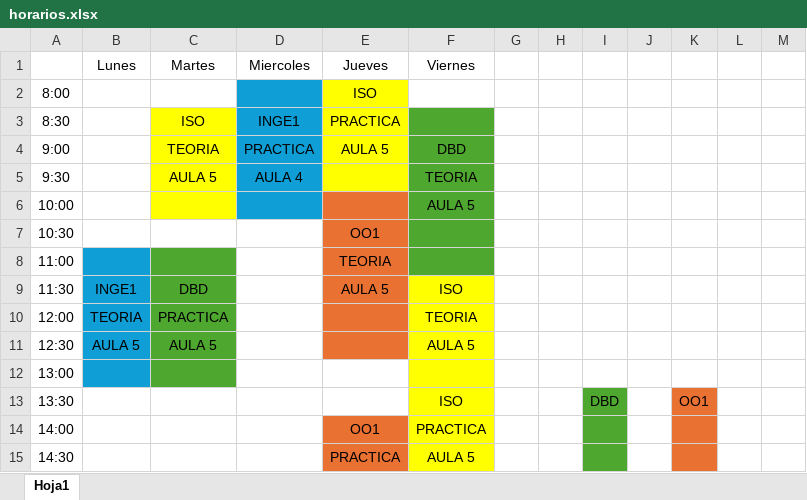
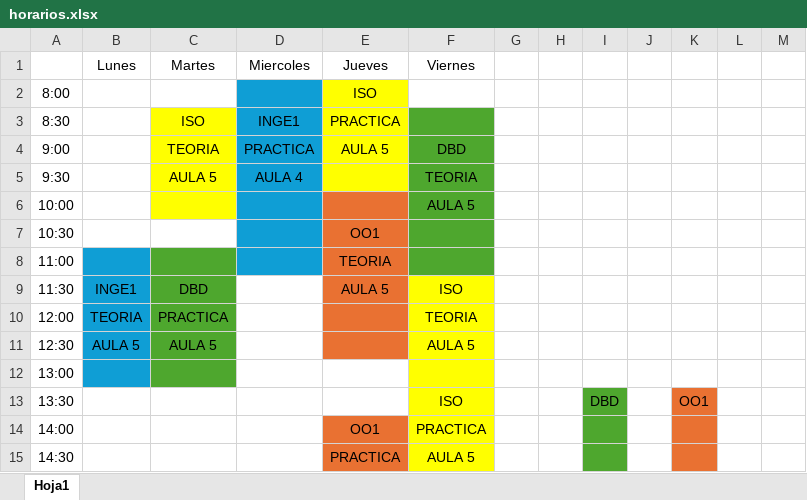
Before and after one commit to daantesiito/Facultad, an Excel workbook: 2do año/Sexto Semestre/horarios.xlsx, sheet Hoja1, drawn as a sheet; only a part is shown; values as stored, in another font and other column widths than the file's, no borders; the diff names each change by its address in the sheet, - before the commit and + after, or states it on an @@ line.

```diff
--- a/2do año/Sexto Semestre/horarios.xlsx (sheet Hoja1)
+++ b/2do año/Sexto Semestre/horarios.xlsx (sheet Hoja1)
-D7:D8 fill: none
+D7:D8 fill: #0F9ED5
```
Also changed, not shown: 20 other files.
